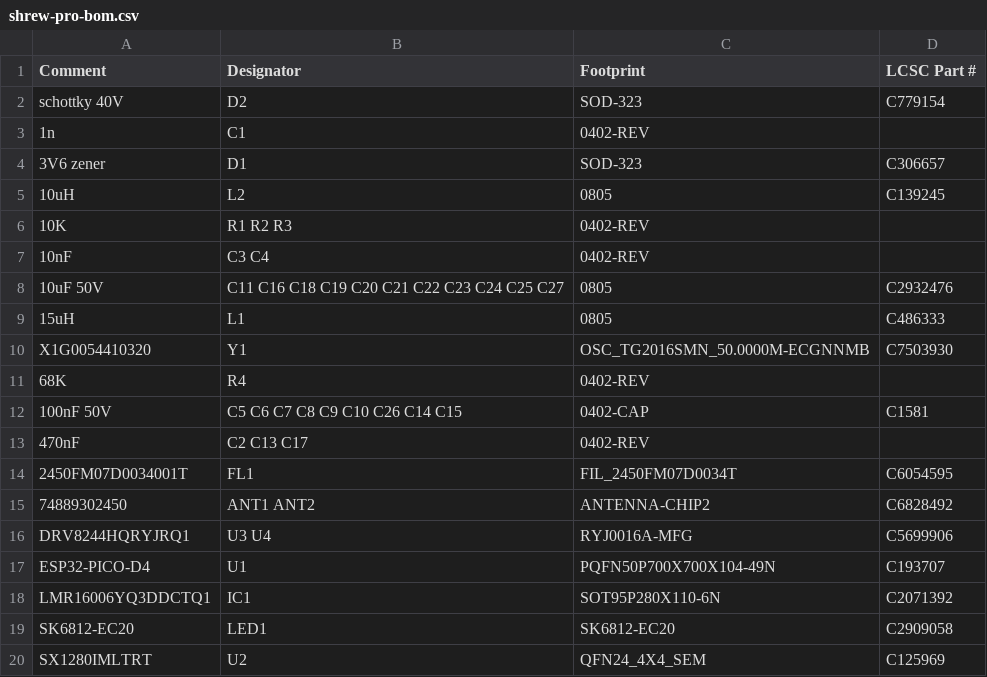
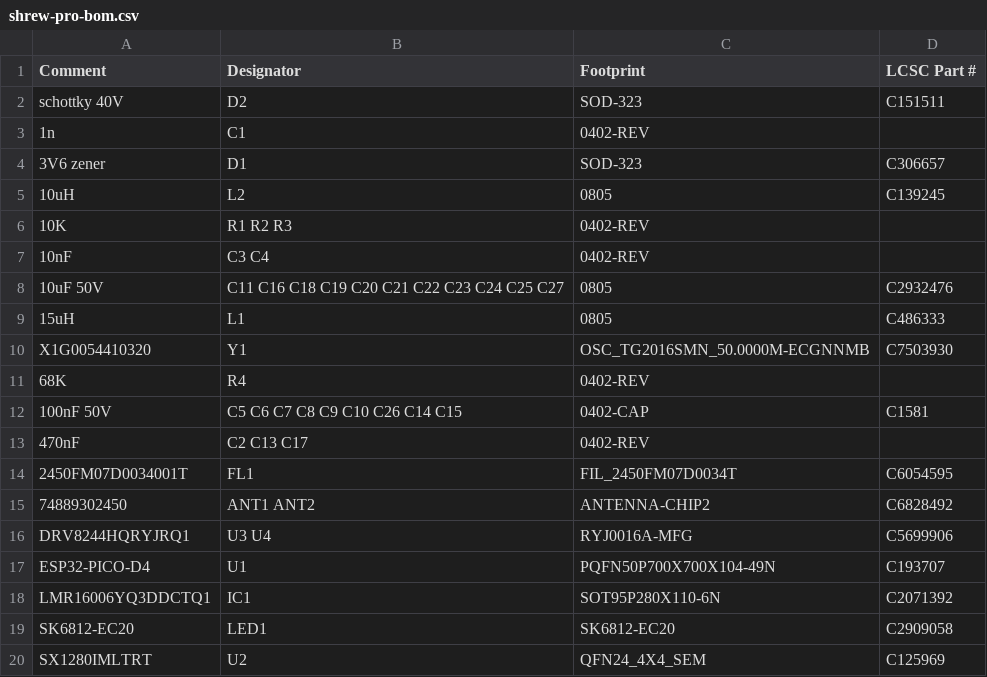
Before and after one commit to frank26080115/Shrew-Dual-Brushed-ESC-with-ELRS, a CSV file: electrical/mfg/shrew-pro/shrew-pro-bom.csv, drawn as a sheet.

```diff
--- a/electrical/mfg/shrew-pro/shrew-pro-bom.csv
+++ b/electrical/mfg/shrew-pro/shrew-pro-bom.csv
@@ -1,3 +1,3 @@
 Comment,Designator,Footprint,LCSC Part #
-schottky 40V,D2,SOD-323,C779154
+schottky 40V,D2,SOD-323,C151511
 1n,C1,0402-REV,
```
Also changed, not shown: 3 other files.
